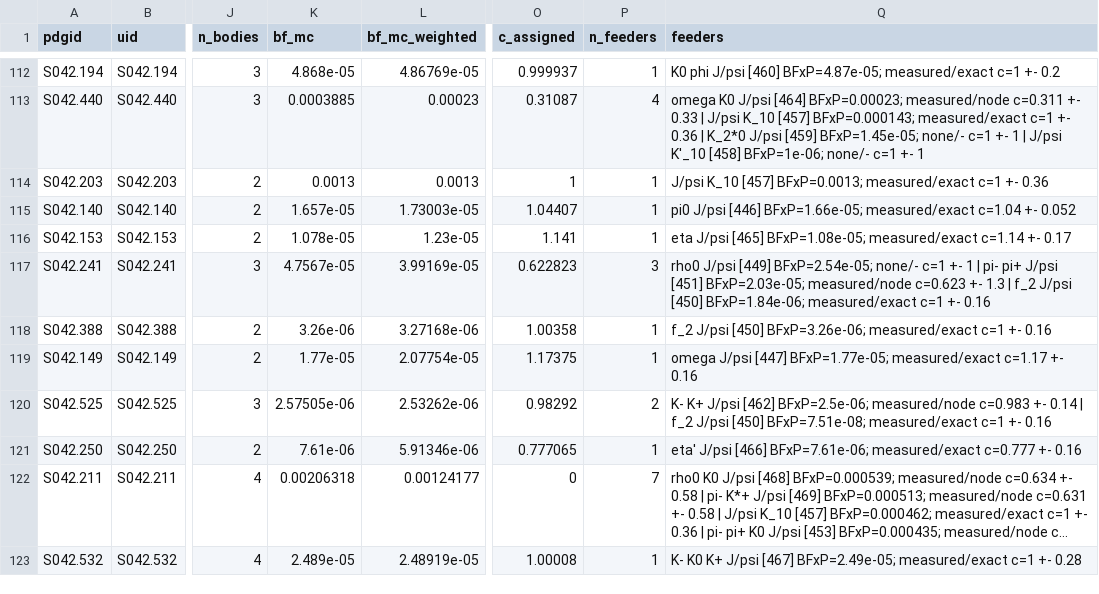
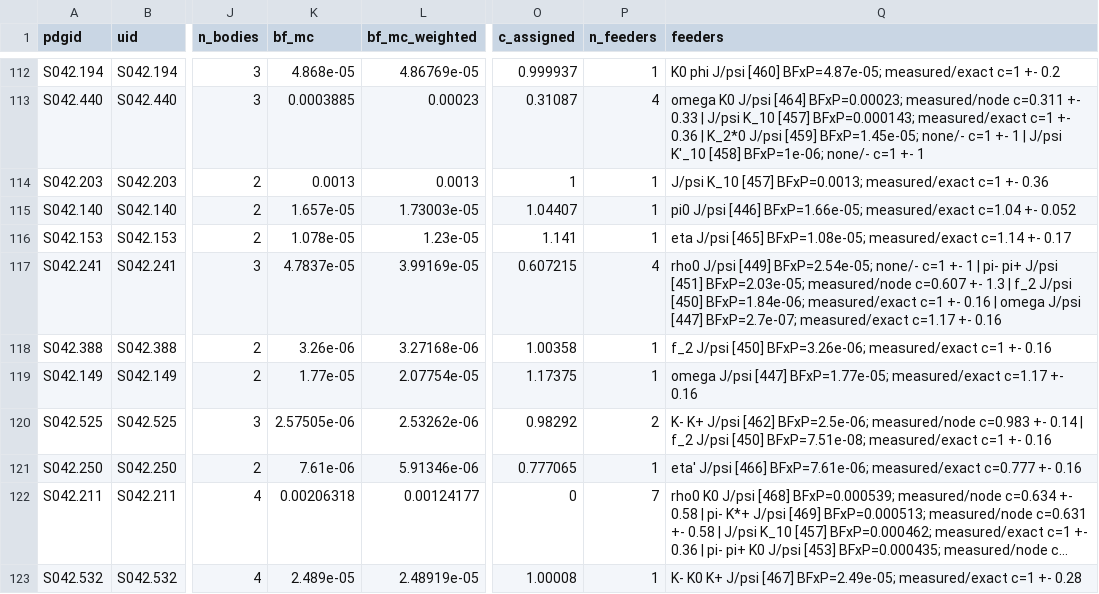
Before and after one commit to zjkjsd/inclusive_R_D, a CSV file: Notebooks/Plotting/csv_output/b_mode_pdg_nodes.csv, drawn as a sheet; only a part is shown, gaps mark what is left out; long unchanged cells end in …; the diff covers the shown part only; the diff names each change by its address in the sheet, - before the commit and + after, or states it on an @@ line.

```diff
--- a/Notebooks/Plotting/csv_output/b_mode_pdg_nodes.csv
+++ b/Notebooks/Plotting/csv_output/b_mode_pdg_nodes.csv
-K117 (bf_mc): 4.7567e-05
+K117 (bf_mc): 4.7837e-05
-O117 (c_assigned): 0.622823
+O117 (c_assigned): 0.607215
-P117 (n_feeders): 3
+P117 (n_feeders): 4
-Q117 (feeders): …BFxP=2.03e-05; measured/node c=0.623 +- 1.3 | f_2 J/psi [450] BFxP=1.84e-06; measured/exact c=1 +- 0.16
+Q117 (feeders): …BFxP=2.03e-05; measured/node c=0.607 +- 1.3 | f_2 J/psi [450] BFxP=1.84e-06; measured/exact c=1 +- 0.16 | omega J/psi [447] BFxP=2.7e-07; measured/exact c=1.17 +- 0.16
```
Also changed, not shown: 83 edited cells elsewhere in this file, Notebooks/Plotting/csv_output/b_mode_isospin_check.csv, Notebooks/Plotting/csv_output/b_mode_pdg_review.csv, 7 other files.
